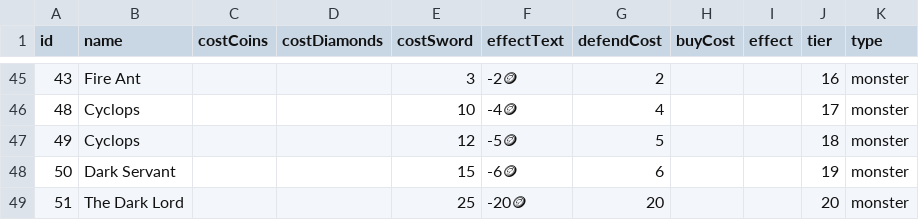
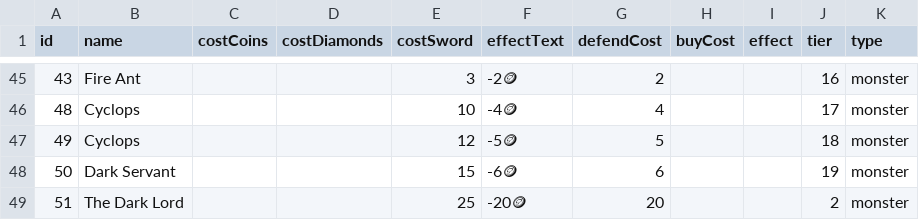
Before and after one commit to BoltKey/game, a CSV file: cards.csv, drawn as a sheet; only a part is shown, gaps mark what is left out; the diff names each change by its address in the sheet, - before the commit and + after, or states it on an @@ line.

```diff
--- a/cards.csv
+++ b/cards.csv
-J49 (tier): 20
+J49 (tier): 2
```
Also changed, not shown: 6 other files.
